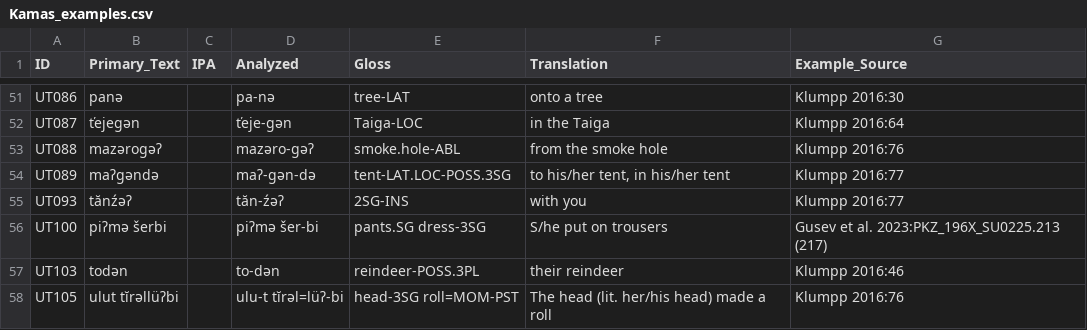
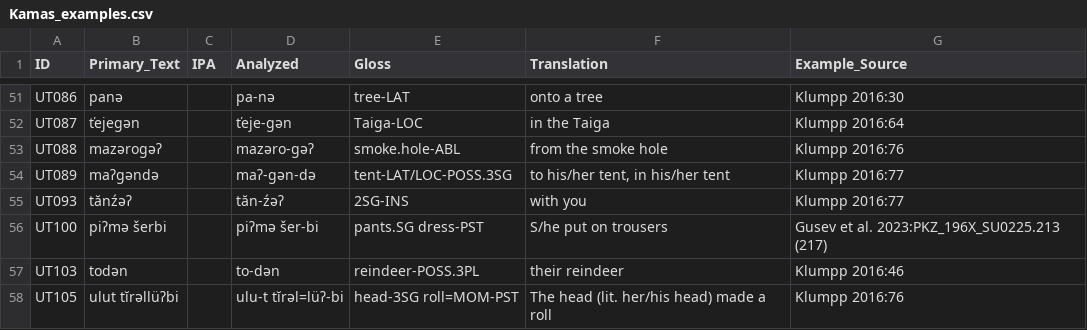
Before and after one commit to bedlan/uratyp-1, a CSV file: raw/UT/language-tables/Kamas_examples.csv, drawn as a sheet; only a part is shown, gaps mark what is left out; the diff covers the shown part only.

```diff
--- a/raw/UT/language-tables/Kamas_examples.csv
+++ b/raw/UT/language-tables/Kamas_examples.csv
@@ -53,5 +53,5 @@ UT087,ťejegǝn,,ťeje-gǝn,Taiga-LOC,in the Taiga,Klumpp 2016:64
 UT088,mazǝrogǝʔ,,mazǝro-gǝʔ,smoke.hole-ABL,from the smoke hole,Klumpp 2016:76
-UT089,maʔgǝndǝ,,maʔ-gǝn-dǝ,tent-LAT.LOC-POSS.3SG,"to his/her tent, in his/her tent",Klumpp 2016:77
+UT089,maʔgǝndǝ,,maʔ-gǝn-dǝ,tent-LAT/LOC-POSS.3SG,"to his/her tent, in his/her tent",Klumpp 2016:77
 UT093,tănźǝʔ,,tăn-źǝʔ,2SG-INS,with you,Klumpp 2016:77
-UT100,piʔmə šerbi,,piʔmə šer-bi,pants.SG dress-3SG,S/he put on trousers,Gusev et al. 2023:PKZ_196X_SU0225.213 (217)
+UT100,piʔmə šerbi,,piʔmə šer-bi,pants.SG dress-PST,S/he put on trousers,Gusev et al. 2023:PKZ_196X_SU0225.213 (217)
 UT103,todən,,to-dən,reindeer-POSS.3PL,their reindeer,Klumpp 2016:46
```
Also changed, not shown: 1 added row, 3 removed rows and 35 edited cells elsewhere in this file, raw/UT/language-tables/Kamas.csv.
